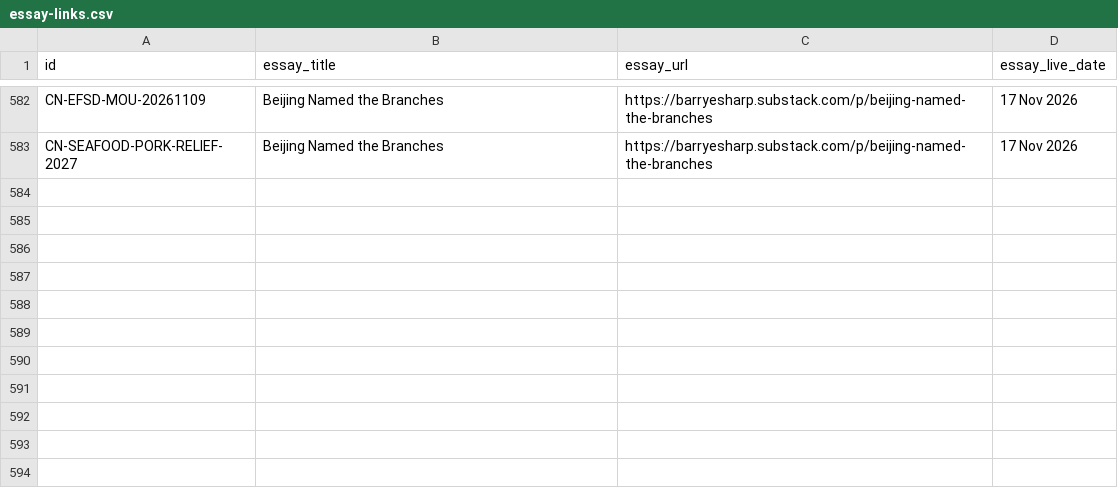
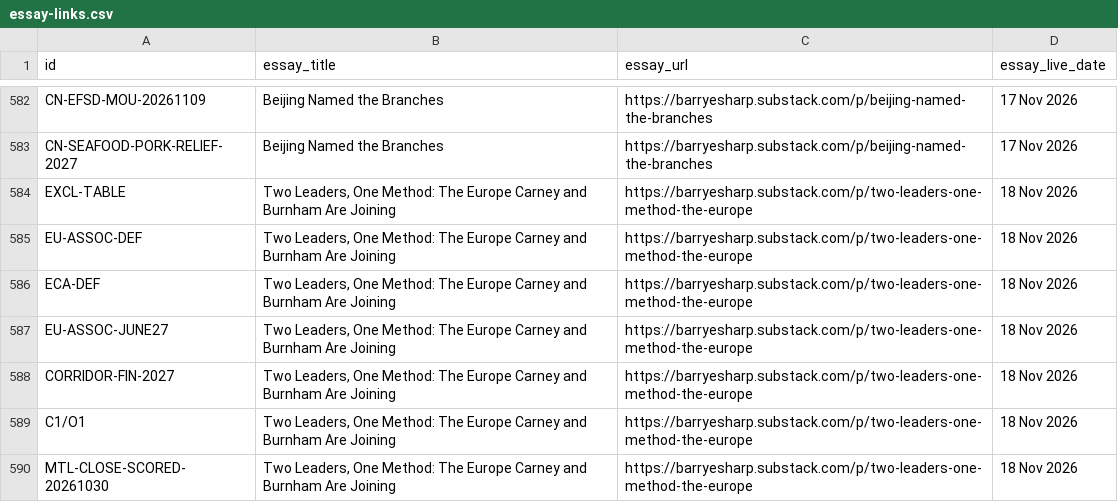
Before and after one commit to Citizenheldrecord/register, a CSV file: data/essay-links.csv, drawn as a sheet; only a part is shown, gaps mark what is left out.

Commit message:
REGISTER-UPLOAD-2026-11-18-TWO-LEADERS-LINKS: register upload via tools/ship.py (R4.13)

```diff
--- a/data/essay-links.csv
+++ b/data/essay-links.csv
@@ -583 +583,8 @@ CN-EFSD-MOU-20261109,Beijing Named the Branches,https://barryesharp.substack.com
 CN-SEAFOOD-PORK-RELIEF-2027,Beijing Named the Branches,https://barryesharp.substack.com/p/beijing-named-the-branches,17 Nov 2026
+EXCL-TABLE,"Two Leaders, One Method: The Europe Carney and Burnham Are Joining",https://barryesharp.substack.com/p/two-leaders-one-method-the-europe,18 Nov 2026
+EU-ASSOC-DEF,"Two Leaders, One Method: The Europe Carney and Burnham Are Joining",https://barryesharp.substack.com/p/two-leaders-one-method-the-europe,18 Nov 2026
+ECA-DEF,"Two Leaders, One Method: The Europe Carney and Burnham Are Joining",https://barryesharp.substack.com/p/two-leaders-one-method-the-europe,18 Nov 2026
+EU-ASSOC-JUNE27,"Two Leaders, One Method: The Europe Carney and Burnham Are Joining",https://barryesharp.substack.com/p/two-leaders-one-method-the-europe,18 Nov 2026
+CORRIDOR-FIN-2027,"Two Leaders, One Method: The Europe Carney and Burnham Are Joining",https://barryesharp.substack.com/p/two-leaders-one-method-the-europe,18 Nov 2026
+C1/O1,"Two Leaders, One Method: The Europe Carney and Burnham Are Joining",https://barryesharp.substack.com/p/two-leaders-one-method-the-europe,18 Nov 2026
+MTL-CLOSE-SCORED-20261030,"Two Leaders, One Method: The Europe Carney and Burnham Are Joining",https://barryesharp.substack.com/p/two-leaders-one-method-the-europe,18 Nov 2026
```
Also changed, not shown: simple-view/simple-rows.csv, 3 other files.
